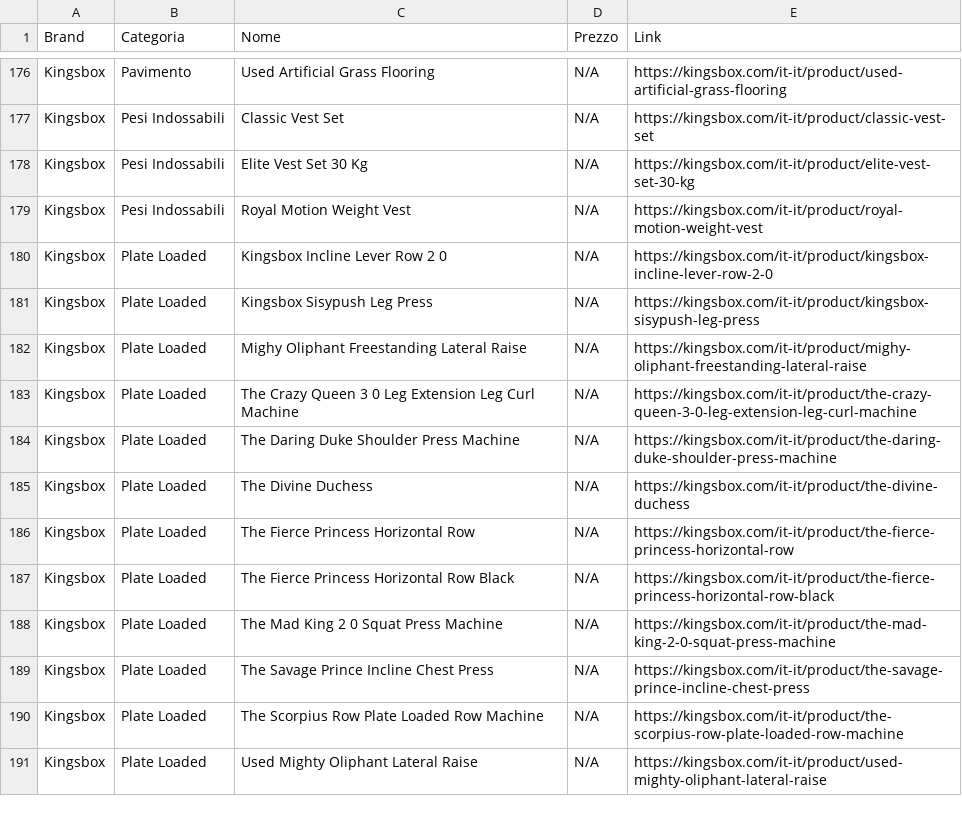
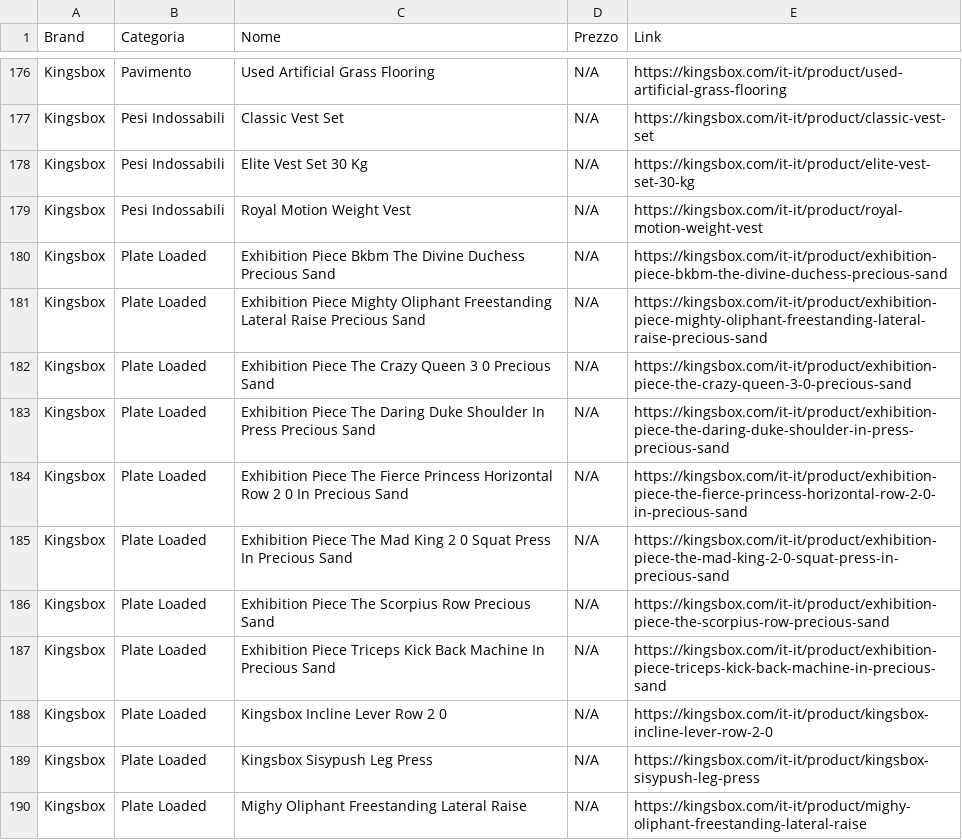
Before and after one commit to bruschettabrusca/Iron-Compare, a CSV file: prezzi.csv, drawn as a sheet; only a part is shown, gaps mark what is left out; the shorter side is filled out with more unchanged rows.

Commit message:
Aggiornamento prezzi automatico

```diff
--- a/prezzi.csv
+++ b/prezzi.csv
@@ -179,2 +179,10 @@ Kingsbox,Pesi Indossabili,Elite Vest Set 30 Kg,N/A,https://kingsbox.com/it-it/pr
 Kingsbox,Pesi Indossabili,Royal Motion Weight Vest,N/A,https://kingsbox.com/it-it/product/royal-motion-weight-vest
+Kingsbox,Plate Loaded,Exhibition Piece Bkbm The Divine Duchess Precious Sand,N/A,https://kingsbox.com/it-it/product/exhibition-piece-bkbm-the-divine-duchess-precious-sand
+Kingsbox,Plate Loaded,Exhibition Piece Mighty Oliphant Freestanding Lateral Raise Precious Sand,N/A,https://kingsbox.com/it-it/product/exhibition-piece-mighty-oliphant-freestanding-lateral-raise-precious-sand
+Kingsbox,Plate Loaded,Exhibition Piece The Crazy Queen 3 0 Precious Sand,N/A,https://kingsbox.com/it-it/product/exhibition-piece-the-crazy-queen-3-0-precious-sand
+Kingsbox,Plate Loaded,Exhibition Piece The Daring Duke Shoulder In Press Precious Sand,N/A,https://kingsbox.com/it-it/product/exhibition-piece-the-daring-duke-shoulder-in-press-precious-sand
+Kingsbox,Plate Loaded,Exhibition Piece The Fierce Princess Horizontal Row 2 0 In Precious Sand,N/A,https://kingsbox.com/it-it/product/exhibition-piece-the-fierce-princess-horizontal-row-2-0-in-precious-sand
+Kingsbox,Plate Loaded,Exhibition Piece The Mad King 2 0 Squat Press In Precious Sand,N/A,https://kingsbox.com/it-it/product/exhibition-piece-the-mad-king-2-0-squat-press-in-precious-sand
+Kingsbox,Plate Loaded,Exhibition Piece The Scorpius Row Precious Sand,N/A,https://kingsbox.com/it-it/product/exhibition-piece-the-scorpius-row-precious-sand
+Kingsbox,Plate Loaded,Exhibition Piece Triceps Kick Back Machine In Precious Sand,N/A,https://kingsbox.com/it-it/product/exhibition-piece-triceps-kick-back-machine-in-precious-sand
 Kingsbox,Plate Loaded,Kingsbox Incline Lever Row 2 0,N/A,https://kingsbox.com/it-it/product/kingsbox-incline-lever-row-2-0
```
